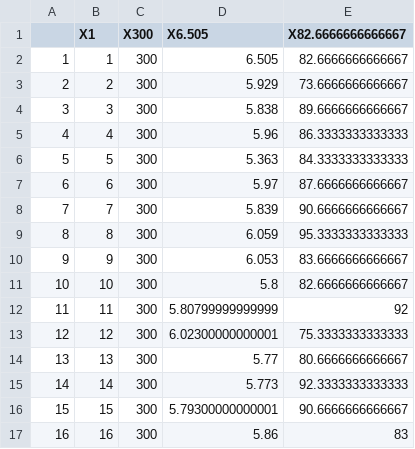
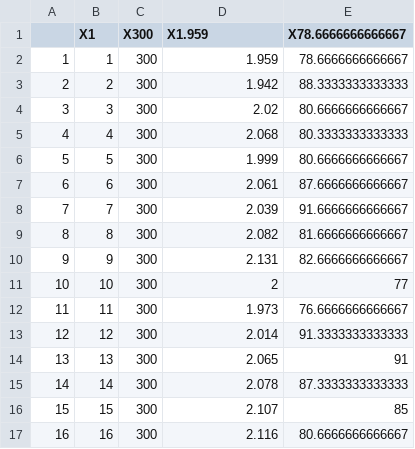
Before and after one commit to RParga/Parallel_R, a CSV file: Tarea_12/datos_Paralelo_T12_1.csv, drawn as a sheet; only a part is shown; the diff covers the shown part only.

```diff
--- a/Tarea_12/datos_Paralelo_T12_1.csv
+++ b/Tarea_12/datos_Paralelo_T12_1.csv
@@ -1,17 +1,17 @@
-"","X1","X300","X6.505","X82.6666666666667"
-"1",1,300,6.505,82.6666666666667
-"2",2,300,5.929,73.6666666666667
-"3",3,300,5.838,89.6666666666667
-"4",4,300,5.96,86.3333333333333
-"5",5,300,5.363,84.3333333333333
-"6",6,300,5.97,87.6666666666667
-"7",7,300,5.839,90.6666666666667
-"8",8,300,6.059,95.3333333333333
-"9",9,300,6.053,83.6666666666667
-"10",10,300,5.8,82.6666666666667
-"11",11,300,5.80799999999999,92
-"12",12,300,6.02300000000001,75.3333333333333
-"13",13,300,5.77,80.6666666666667
-"14",14,300,5.773,92.3333333333333
-"15",15,300,5.79300000000001,90.6666666666667
-"16",16,300,5.86,83
+"","X1","X300","X1.959","X78.6666666666667"
+"1",1,300,1.959,78.6666666666667
+"2",2,300,1.942,88.3333333333333
+"3",3,300,2.02,80.6666666666667
+"4",4,300,2.068,80.3333333333333
+"5",5,300,1.999,80.6666666666667
+"6",6,300,2.061,87.6666666666667
+"7",7,300,2.039,91.6666666666667
+"8",8,300,2.082,81.6666666666667
+"9",9,300,2.131,82.6666666666667
+"10",10,300,2,77
+"11",11,300,1.973,76.6666666666667
+"12",12,300,2.014,91.3333333333333
+"13",13,300,2.065,91
+"14",14,300,2.078,87.3333333333333
+"15",15,300,2.107,85
+"16",16,300,2.116,80.6666666666667
```
Also changed, not shown: 148 edited cells elsewhere in this file, Tarea_12/datos_Secuencial_T12_1.csv, 4 other files.
